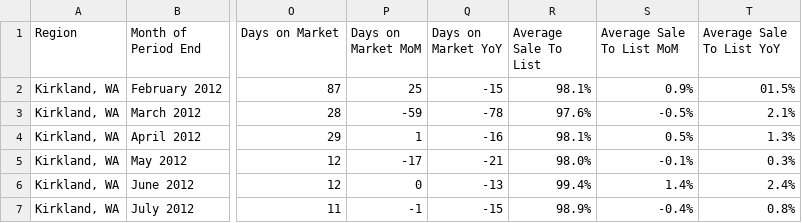
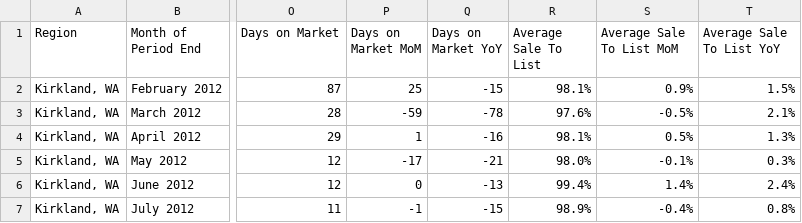
Before and after one commit to Anemoney/Data, a CSV file: Kirkland.csv, drawn as a sheet; only a part is shown, gaps mark what is left out; the diff names each change by its address in the sheet, - before the commit and + after, or states it on an @@ line.

Commit message:
Update Kirkland.csv

```diff
--- a/Kirkland.csv
+++ b/Kirkland.csv
-T2 (Average Sale To List YoY): 01.5%
+T2 (Average Sale To List YoY): 1.5%
```
